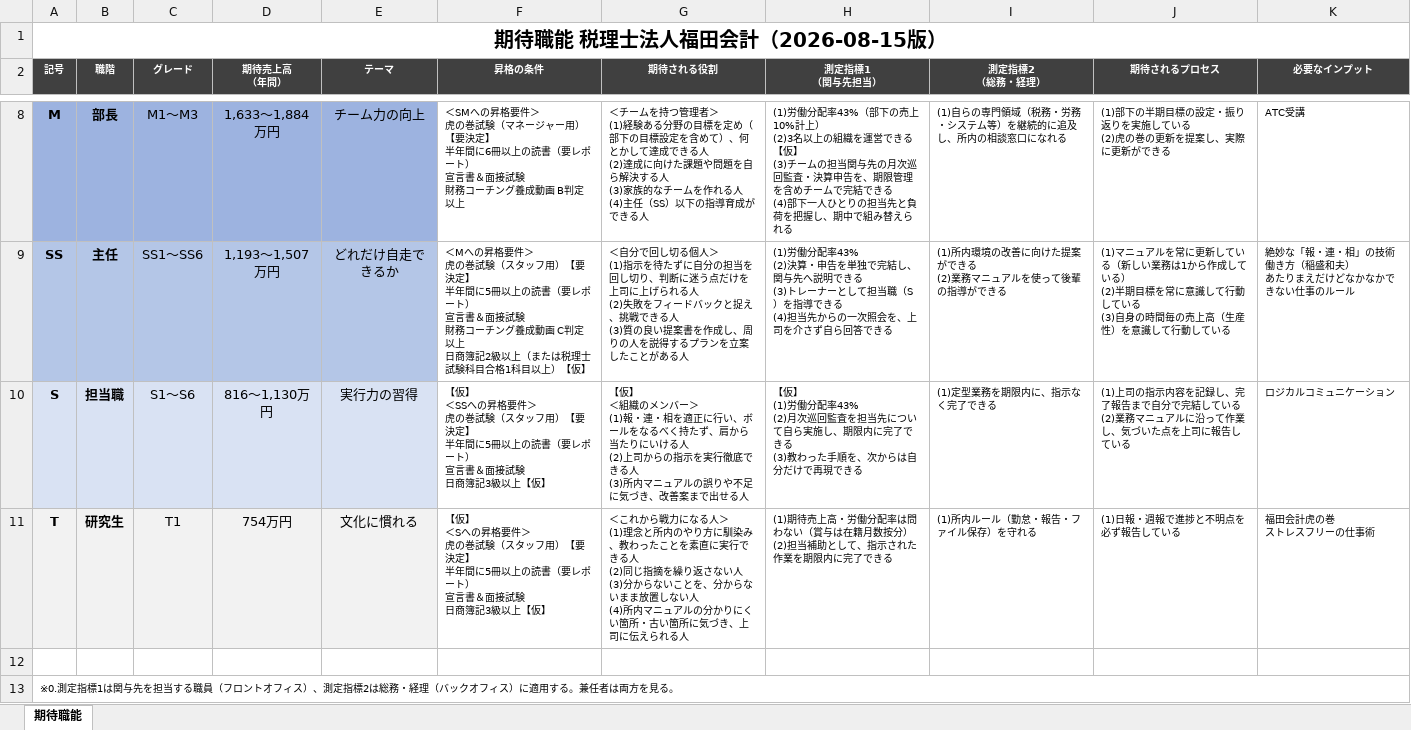
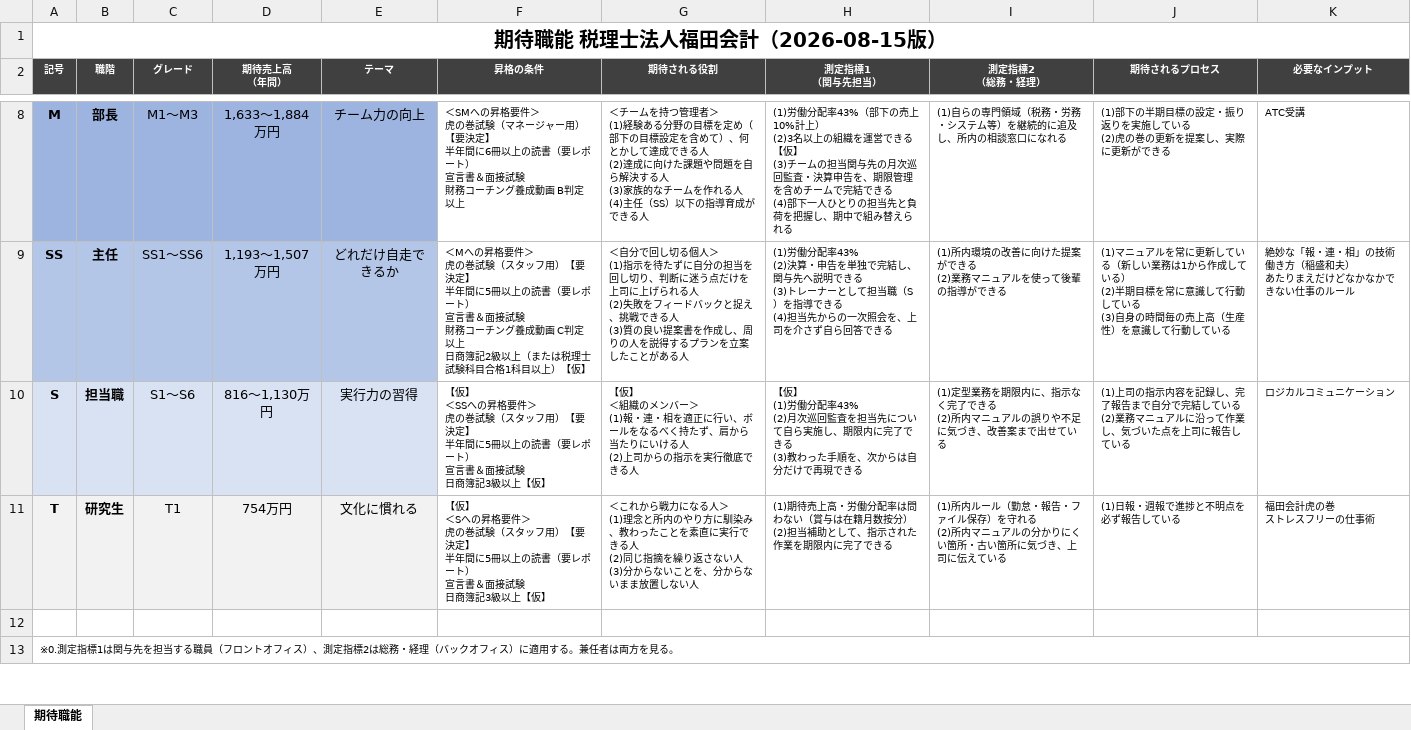
Before and after one commit to hide0723/claude-skills, an Excel workbook: role-expectations/期待職能_福田会計.xlsx, sheet 期待職能, drawn as a sheet; only a part is shown, gaps mark what is left out; values as stored, in another font and other column widths than the file's, no borders; ↵ is a line break in a cell; the diff names each change by its address in the sheet, - before the commit and + after, or states it on an @@ line.

```diff
--- a/role-expectations/期待職能_福田会計.xlsx (sheet 期待職能)
+++ b/role-expectations/期待職能_福田会計.xlsx (sheet 期待職能)
-G10 (期待される役割): …できる人 ↵ (3)所内マニュアルの誤りや不足に気づき、改善案まで出せる人
+G10 (期待される役割): …できる人
-I10 (測定指標2 （総務・経理）): (1)定型業務を期限内に、指示なく完了できる
+I10 (測定指標2 （総務・経理）): (1)定型業務を期限内に、指示なく完了できる ↵ (2)所内マニュアルの誤りや不足に気づき、改善案まで出せている
-G11 (期待される役割): …しない人 ↵ (4)所内マニュアルの分かりにくい箇所・古い箇所に気づき、上司に伝えられる人
+G11 (期待される役割): …しない人
-I11 (測定指標2 （総務・経理）): (1)所内ルール（勤怠・報告・ファイル保存）を守れる
+I11 (測定指標2 （総務・経理）): (1)所内ルール（勤怠・報告・ファイル保存）を守れる ↵ (2)所内マニュアルの分かりにくい箇所・古い箇所に気づき、上司に伝えている
```
Also changed, not shown: role-expectations/ATC対応表_福田会計.xlsx, 3 other files.
